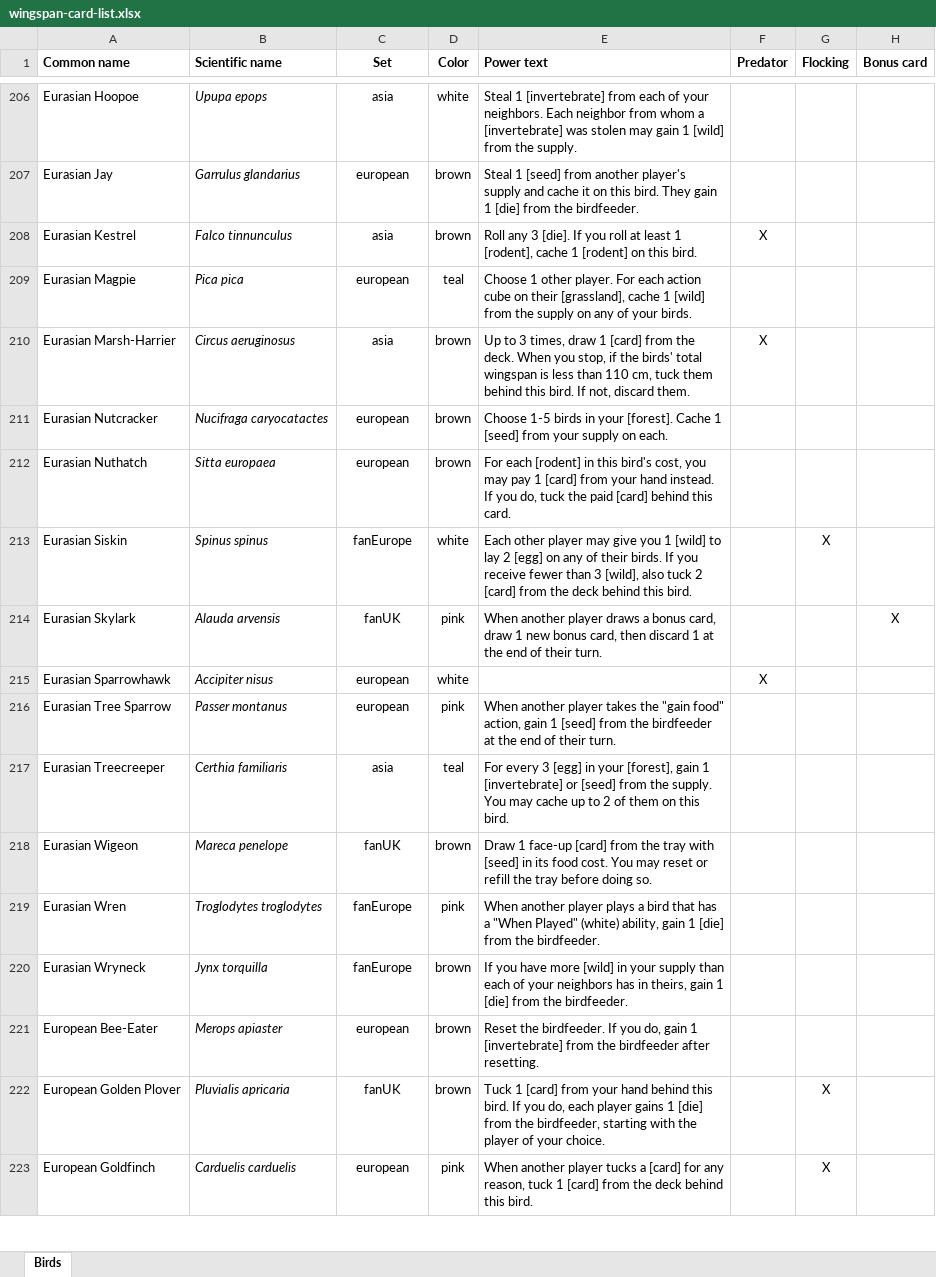
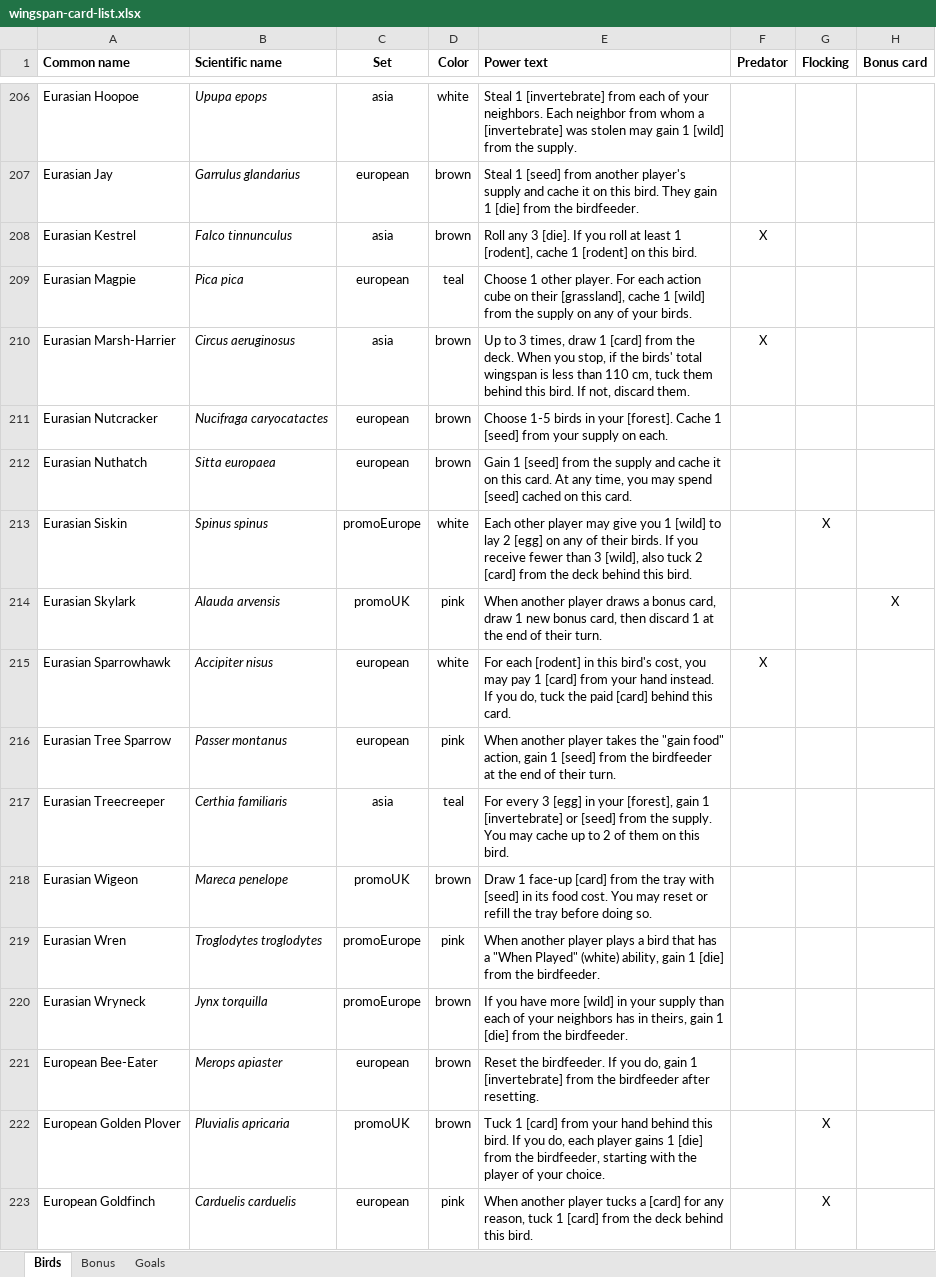
Before and after one commit to navarog/wingsearch, an Excel workbook: scripts/wingspan-card-list.xlsx, sheet Birds, drawn as a sheet; only a part is shown, gaps mark what is left out; values as stored, in another font and other column widths than the file's, no borders; charts and pictures and conditional formats not drawn; the diff covers the shown part only; the diff names each change by its address in the sheet, - before the commit and + after, or states it on an @@ line.

Commit message:
Sync new promo spreadsheet (#96)
* Sync new promo spreadsheet

* Sync new promo spreadsheet

update goals.json

* Sync new promo spreadsheet

tundra swan typo

```diff
--- a/scripts/wingspan-card-list.xlsx (sheet Birds)
+++ b/scripts/wingspan-card-list.xlsx (sheet Birds)
+sheet tab: Bonus
+sheet tab: Goals
-E212 (Power text): For each [rodent] in this bird's cost, you may pay 1 [card] from your hand instead. If you do, tuck the paid [card] behind this card.
+E212 (Power text): Gain 1 [seed] from the supply and cache it on this card. At any time, you may spend [seed] cached on this card.
-C213 (Set): fanEurope
+C213 (Set): promoEurope
-C214 (Set): fanUK
+C214 (Set): promoUK
-E215 (Power text): (empty)
+E215 (Power text): For each [rodent] in this bird's cost, you may pay 1 [card] from your hand instead. If you do, tuck the paid [card] behind this card.
-C218 (Set): fanUK
+C218 (Set): promoUK
-C219:C220 (Set): fanEurope
+C219:C220 (Set): promoEurope
-C222 (Set): fanUK
+C222 (Set): promoUK
```
Also changed, not shown: 171 edited cells elsewhere in this sheet, 28 other files.
